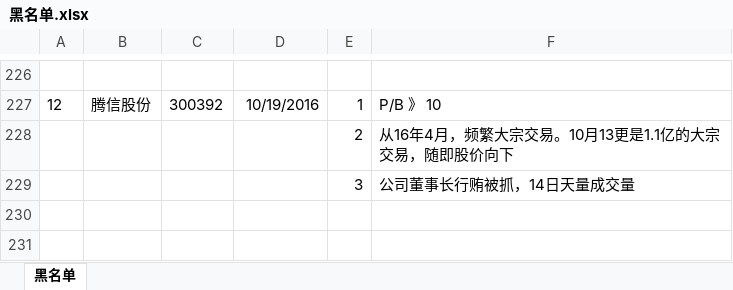
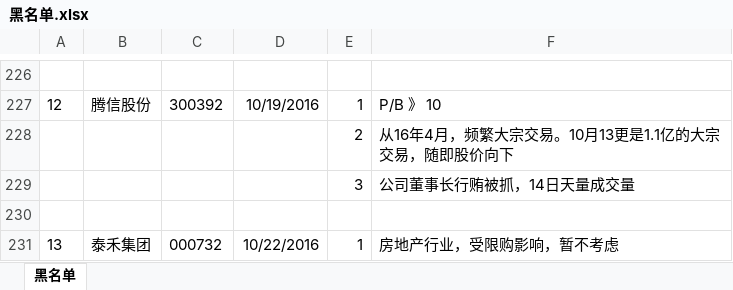
Before and after one commit to waterstonemf/Stock, an Excel workbook: 黑名单.xlsx, sheet 黑名单, drawn as a sheet; only a part is shown, gaps mark what is left out; values as stored, in another font and other column widths than the file's, no borders; charts and pictures not drawn; the diff names each change by its address in the sheet, - before the commit and + after, or states it on an @@ line.

```diff
--- a/黑名单.xlsx (sheet 黑名单)
+++ b/黑名单.xlsx (sheet 黑名单)
+row 230: (empty)
+row 231: 13 | 泰禾集团 | 000732 | 10/22/2016 | 1 | 房地产行业，受限购影响，暂不考虑
```
Also changed, not shown: 趋势.xlsx, 3 other files.
